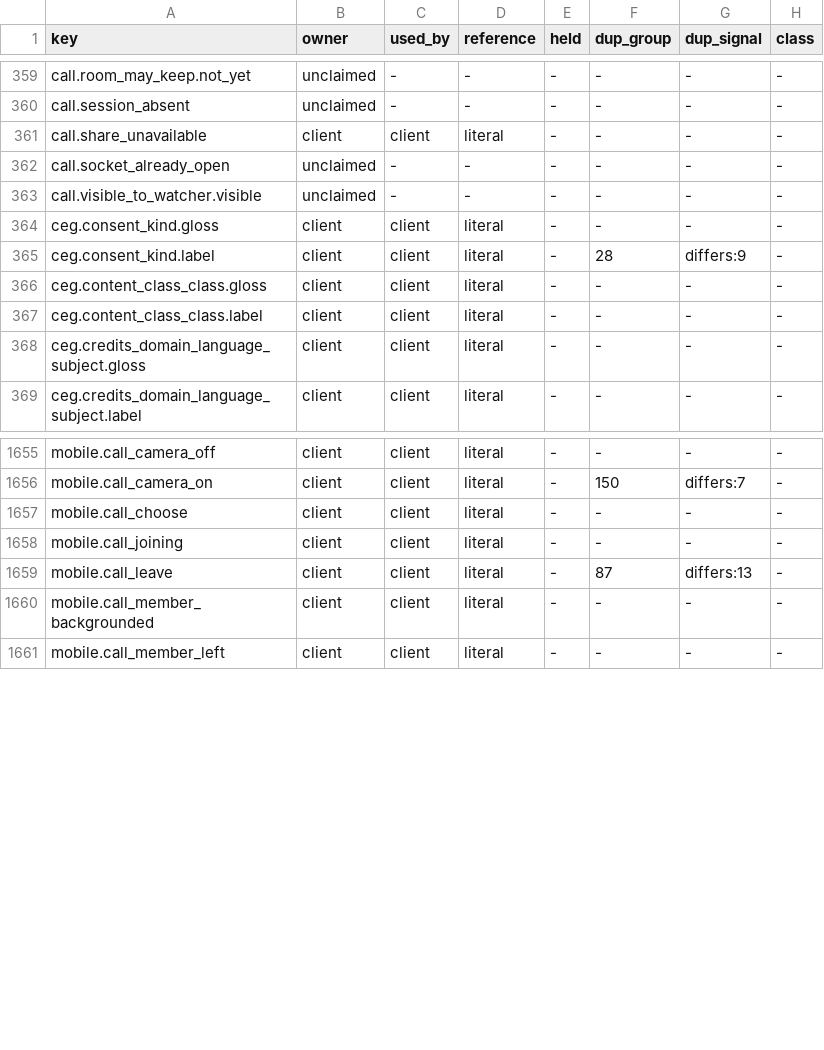
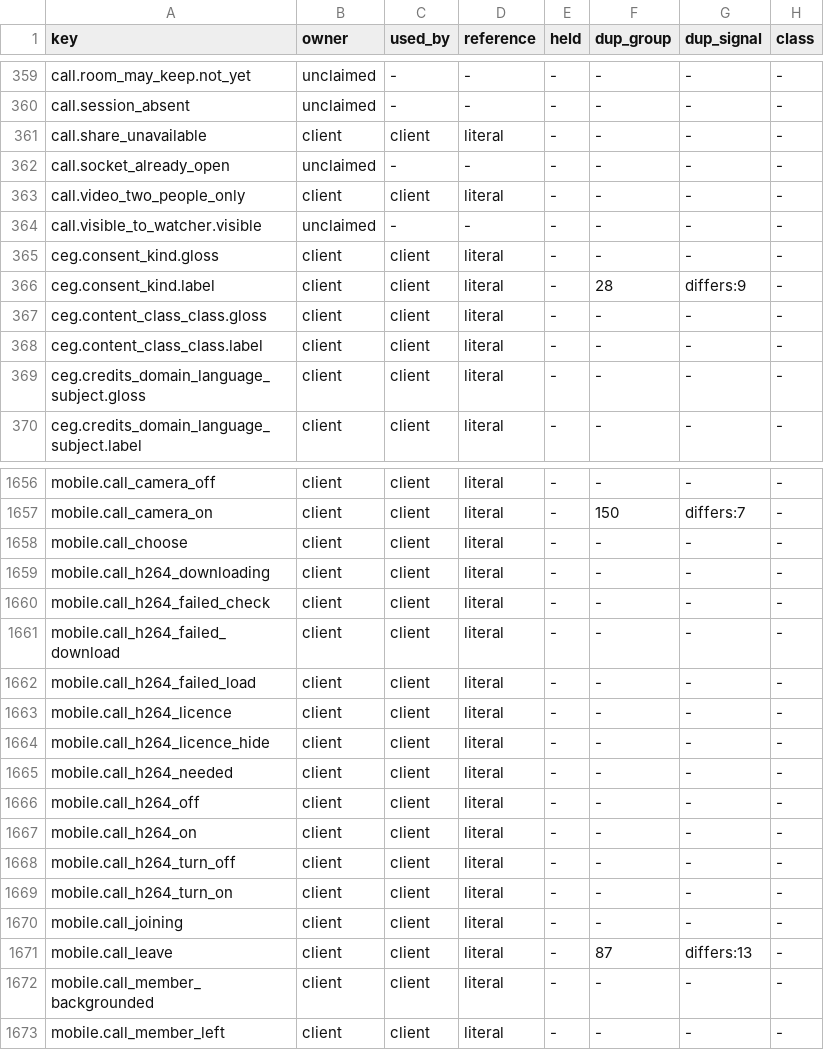
Before and after one commit to CIRISAI/CIRISClient, a TSV file: FSD/STRING_INVENTORY.tsv, drawn as a sheet; only a part is shown, gaps mark what is left out; the diff names each change by its address in the sheet, - before the commit and + after, or states it on an @@ line.

```diff
--- a/FSD/STRING_INVENTORY.tsv
+++ b/FSD/STRING_INVENTORY.tsv
+row 363: call.video_two_people_only | client | client | literal | - | - | - | -
+row 1659: mobile.call_h264_downloading | client | client | literal | - | - | - | -
+row 1660: mobile.call_h264_failed_check | client | client | literal | - | - | - | -
+row 1661: mobile.call_h264_failed_download | client | client | literal | - | - | - | -
+row 1662: mobile.call_h264_failed_load | client | client | literal | - | - | - | -
+row 1663: mobile.call_h264_licence | client | client | literal | - | - | - | -
+row 1664: mobile.call_h264_licence_hide | client | client | literal | - | - | - | -
+row 1665: mobile.call_h264_needed | client | client | literal | - | - | - | -
+row 1666: mobile.call_h264_off | client | client | literal | - | - | - | -
+row 1667: mobile.call_h264_on | client | client | literal | - | - | - | -
+row 1668: mobile.call_h264_turn_off | client | client | literal | - | - | - | -
+row 1669: mobile.call_h264_turn_on | client | client | literal | - | - | - | -
```
Also changed, not shown: 1 other file.
